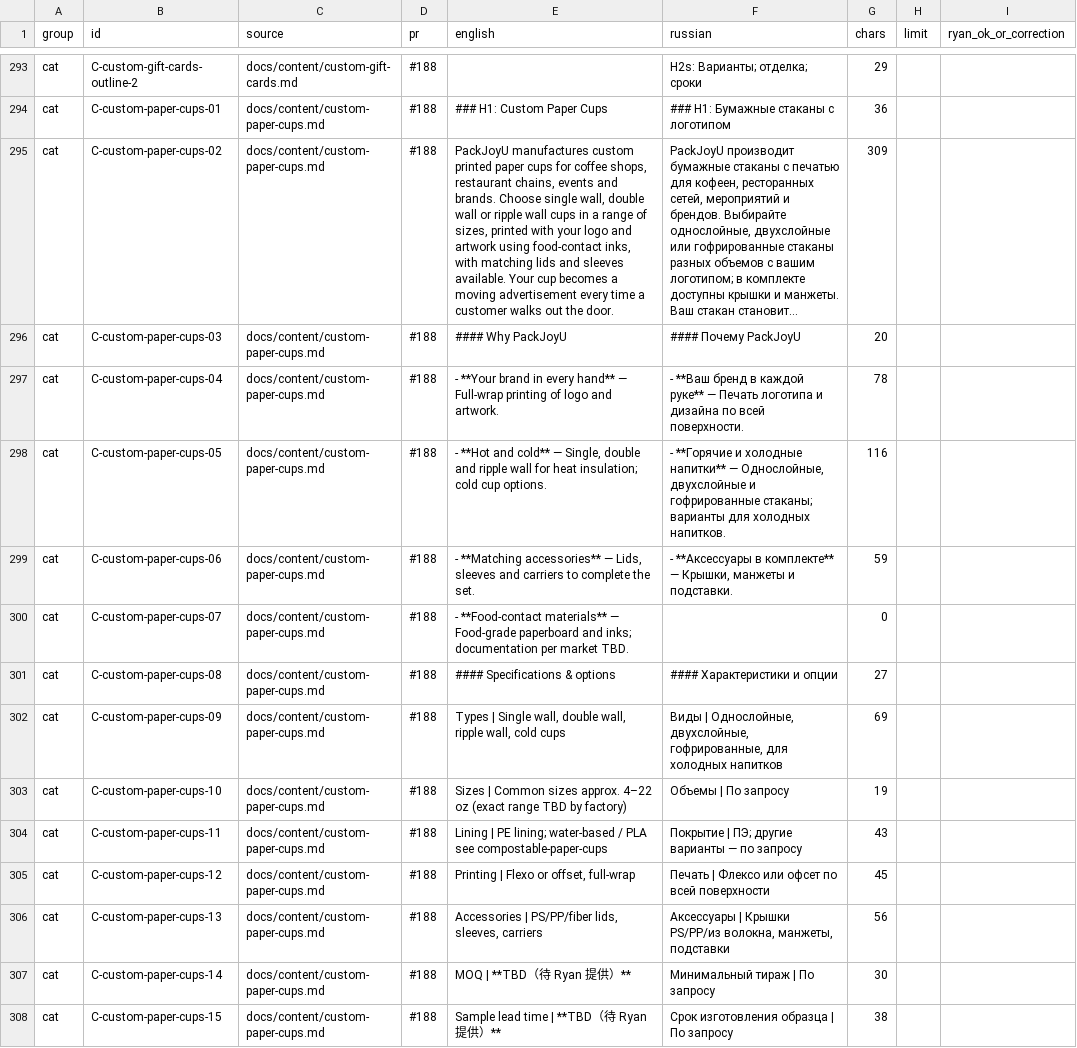
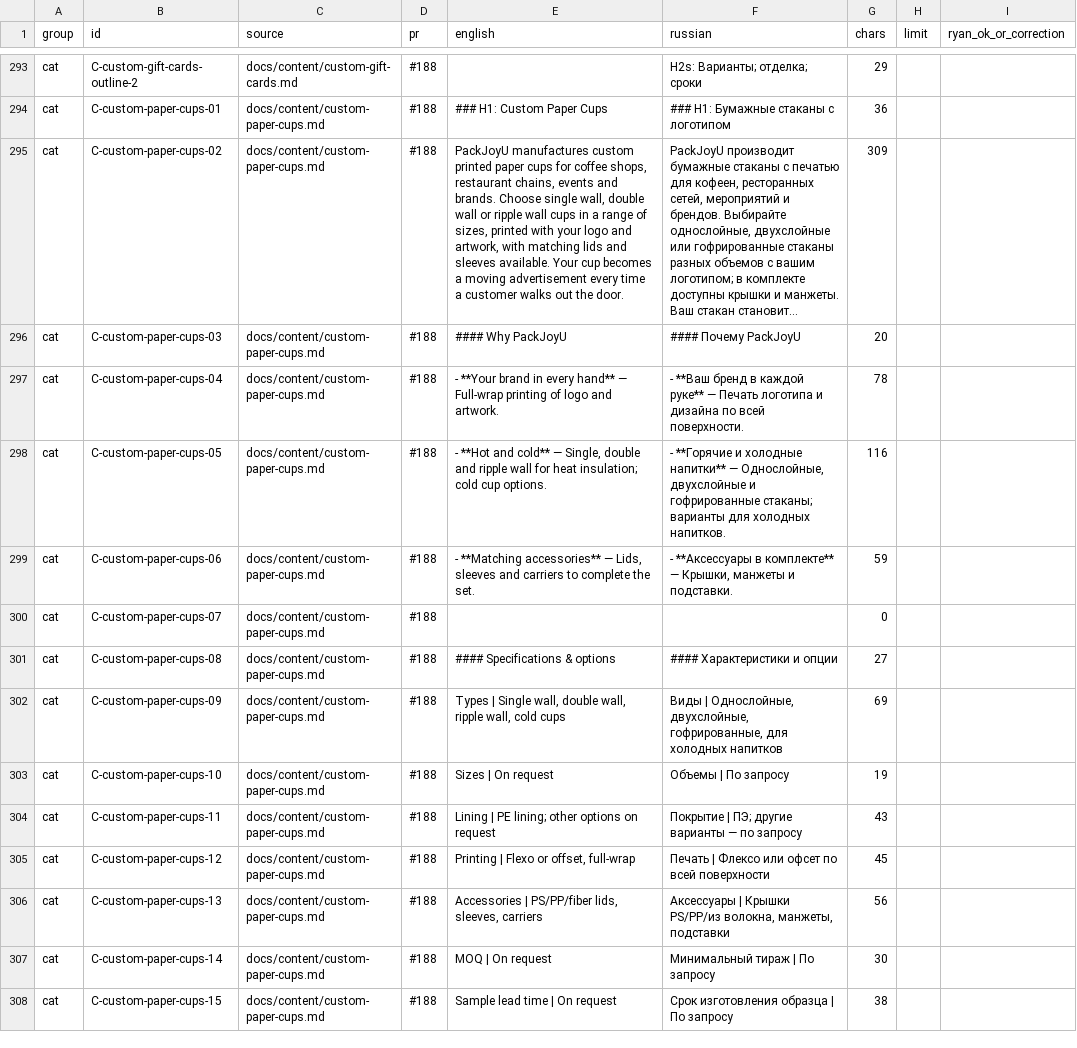
Before and after one commit to dawanglaohu/NBshiyan, a CSV file: docs/content/ru-proofreading.csv, drawn as a sheet; only a part is shown, gaps mark what is left out; long unchanged cells end in …; the diff covers the shown part only; the diff names each change by its address in the sheet, - before the commit and + after, or states it on an @@ line.

Commit message:
docs(ru-proofreading): remove same unconfirmed claims from EN columns, TBD→On request; hide 3 orphaned FAQ answers (Refs #99, #218)

```diff
--- a/docs/content/ru-proofreading.csv
+++ b/docs/content/ru-proofreading.csv
-E295 (english): …logo and artwork using food-contact inks, with matching…
+E295 (english): …logo and artwork, with matching…
-E300 (english): - **Food-contact materials** — Food-grade paperboard and inks; documentation per market TBD.
+E300 (english): (empty)
-E303 (english): Sizes | Common sizes approx. 4–22 oz (exact range TBD by factory)
+E303 (english): Sizes | On request
-E304 (english): …PE lining; water-based / PLA see compostable-paper-cups
+E304 (english): …PE lining; other options on request
-E307 (english): MOQ | **TBD（待 Ryan 提供）**
+E307 (english): MOQ | On request
-E308 (english): Sample lead time | **TBD（待 Ryan 提供）**
+E308 (english): Sample lead time | On request
```
Also changed, not shown: 106 edited cells elsewhere in this file, 1 other file.
